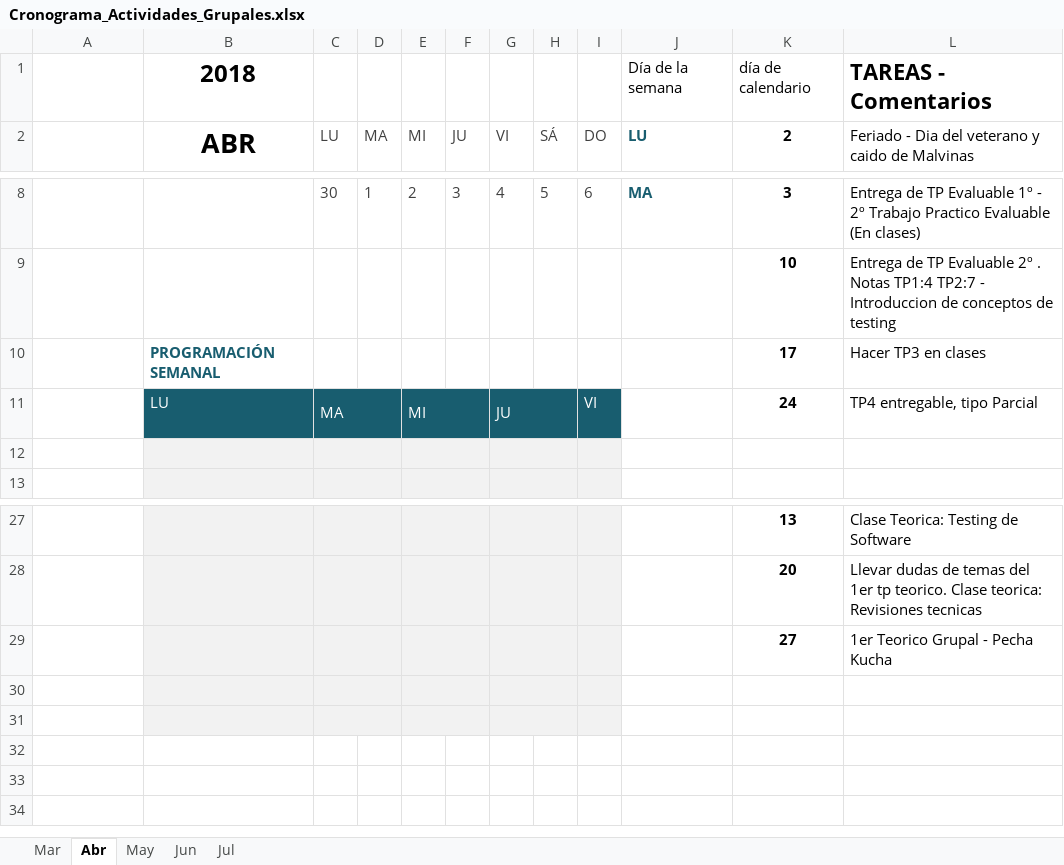
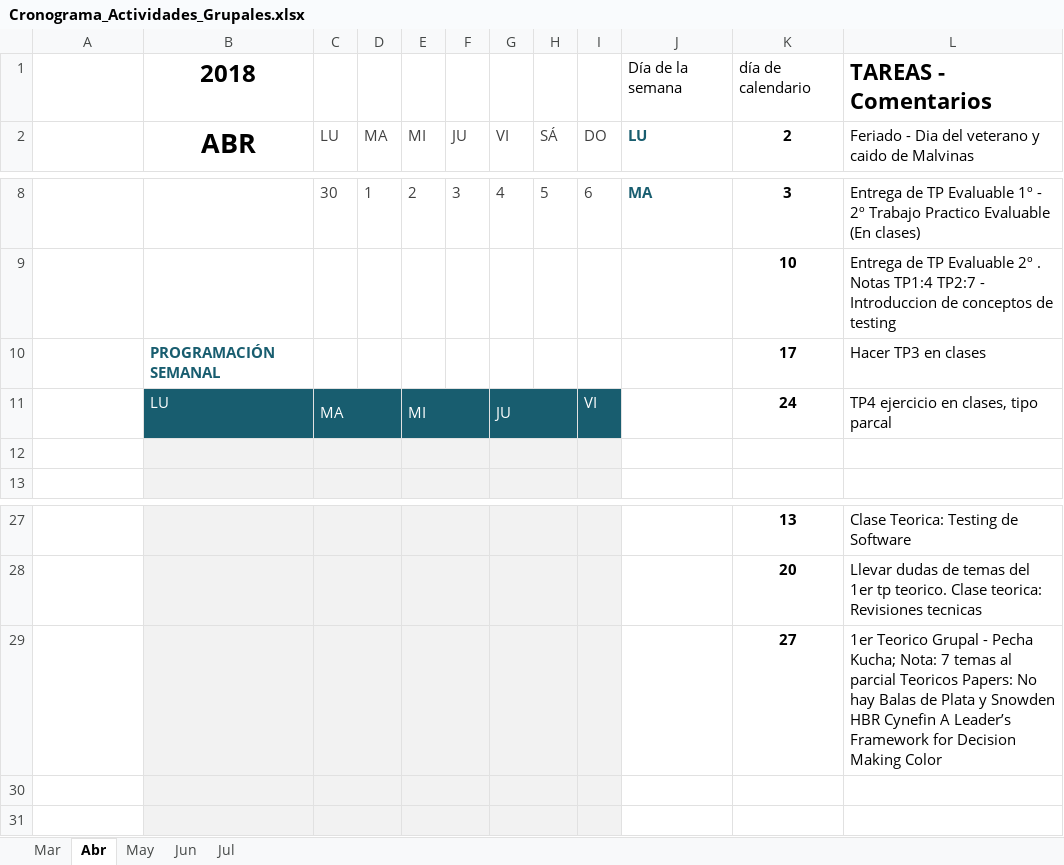
Before and after one commit to mauroboetto/Repositorio_Ingenieria_de_Software, an Excel workbook: Produccion Propia/Cronogramas/Cronograma_Actividades_Grupales.xlsx, sheet Abr, drawn as a sheet; only a part is shown, gaps mark what is left out; values as stored, in another font and other column widths than the file's, no borders; conditional formats and table styles not drawn; the diff names each change by its address in the sheet, - before the commit and + after, or states it on an @@ line.

Commit message:
Agregro Cronograma actualizado a esta fecha mas info de pecha Kcuha Utilizada

```diff
--- a/Produccion Propia/Cronogramas/Cronograma_Actividades_Grupales.xlsx (sheet Abr)
+++ b/Produccion Propia/Cronogramas/Cronograma_Actividades_Grupales.xlsx (sheet Abr)
-L11: TP4 entregable, tipo Parcial
+L11: TP4 ejercicio en clases, tipo parcal
-L29: …- Pecha Kucha
+L29: …- Pecha Kucha; Nota: 7 temas al parcial Teoricos Papers: No hay Balas de Plata y Snowden HBR Cynefin A Leader’s Framework for Decision Making Color
```
Also changed, not shown: sheet May, 9 other files.
